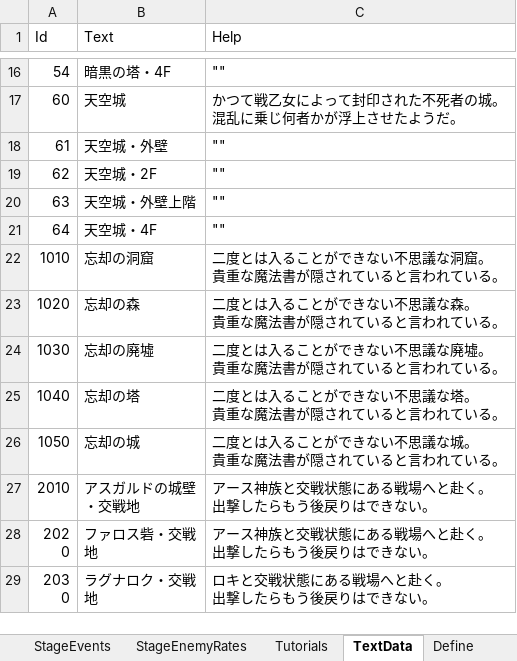
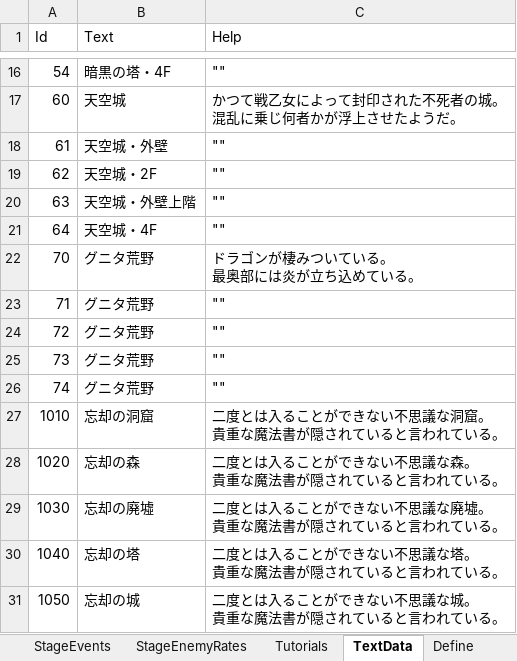
Before and after one commit to seedsclaft/hibikakeut, an Excel workbook: Assets/Data/Stages.xlsx, sheet TextData, drawn as a sheet; only a part is shown, gaps mark what is left out; the shorter side is filled out with more unchanged rows; values as stored, in another font and other column widths than the file's, no borders; ↵ is a line break in a cell; the diff names each change by its address in the sheet, - before the commit and + after, or states it on an @@ line.

```diff
--- a/Assets/Data/Stages.xlsx (sheet TextData)
+++ b/Assets/Data/Stages.xlsx (sheet TextData)
+row 22: 70 | グニタ荒野 | ドラゴンが棲みついている。 ↵ 最奥部には炎が立ち込めている。
+row 23: 71 | グニタ荒野 | ""
+row 24: 72 | グニタ荒野 | ""
+row 25: 73 | グニタ荒野 | ""
+row 26: 74 | グニタ荒野 | ""
```
Also changed, not shown: sheet StageEvents, sheet Stages, formulas that keep their value, Assets/Data/BGM.xlsx, Assets/Data/Dungeon0070.xlsx, 19 other files.
